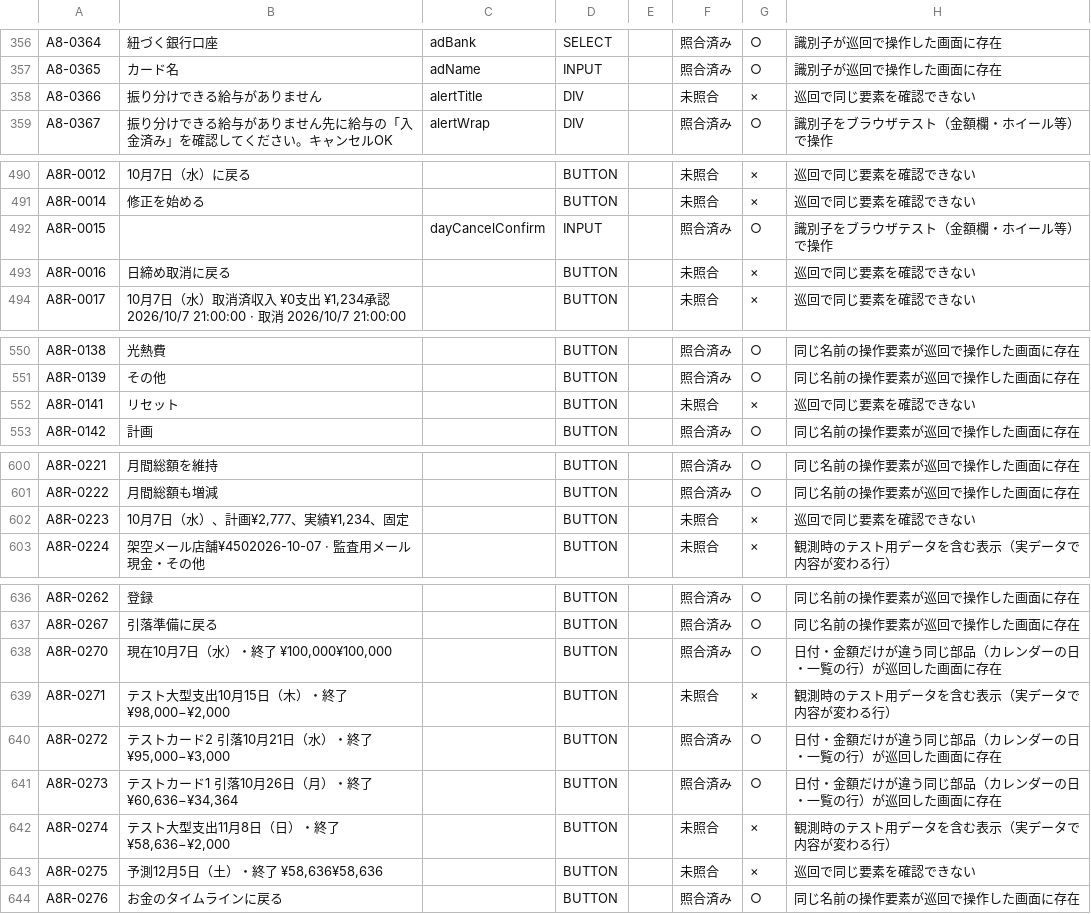
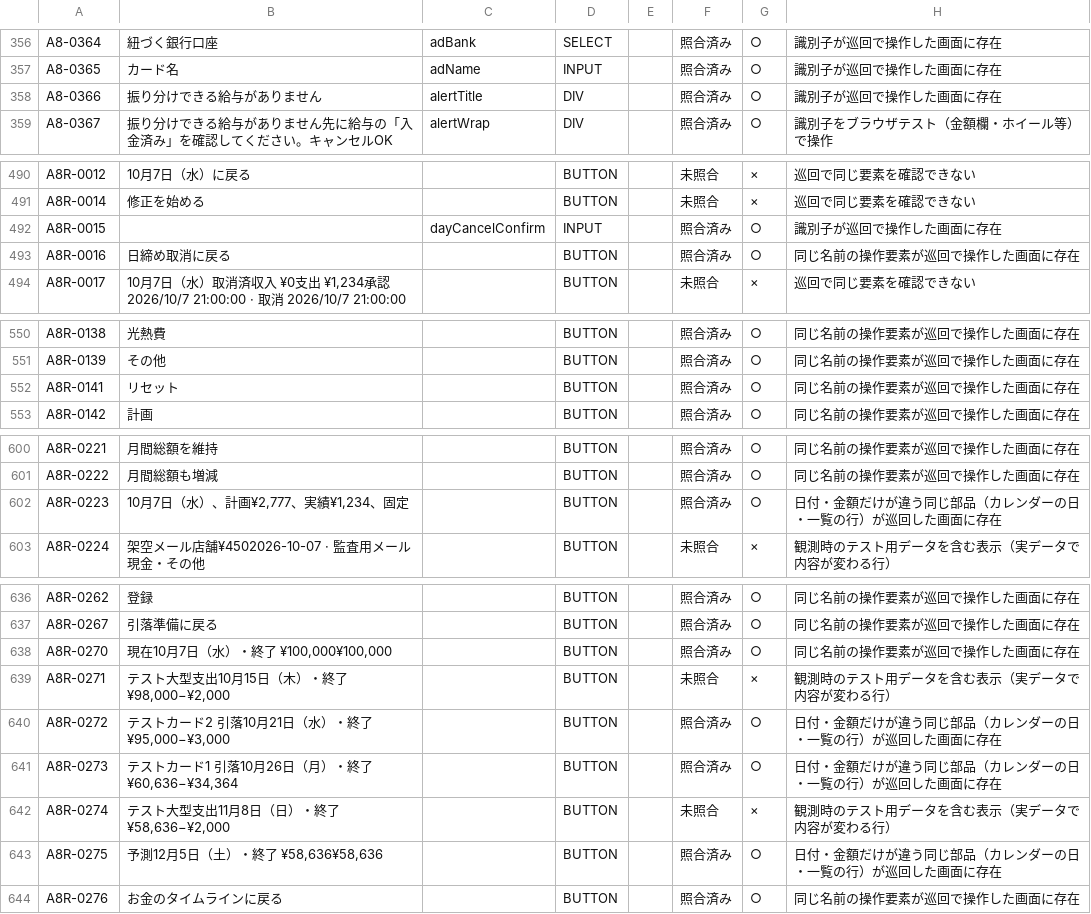
Before and after one commit to at5tram98-hash/today-money, a CSV file: docs/v11/checklists/extra-ui-852.csv, drawn as a sheet; only a part is shown, gaps mark what is left out; the diff covers the shown part only.

```diff
--- a/docs/v11/checklists/extra-ui-852.csv
+++ b/docs/v11/checklists/extra-ui-852.csv
@@ -357,3 +357,3 @@ A8-0364,紐づく銀行口座,adBank,SELECT,,照合済み,○,識別子が巡回
 A8-0365,カード名,adName,INPUT,,照合済み,○,識別子が巡回で操作した画面に存在
-A8-0366,振り分けできる給与がありません,alertTitle,DIV,,未照合,×,巡回で同じ要素を確認できない
+A8-0366,振り分けできる給与がありません,alertTitle,DIV,,照合済み,○,識別子が巡回で操作した画面に存在
 A8-0367,振り分けできる給与がありません先に給与の「入金済み」を確認してください。キャンセルOK,alertWrap,DIV,,照合済み,○,識別子をブラウザテスト（金額欄・ホイール等）で操作
@@ -491,4 +491,4 @@ A8R-0012,10月7日（水）に戻る,,BUTTON,,未照合,×,巡回で同じ要素
 A8R-0014,修正を始める,,BUTTON,,未照合,×,巡回で同じ要素を確認できない
-A8R-0015,,dayCancelConfirm,INPUT,,照合済み,○,識別子をブラウザテスト（金額欄・ホイール等）で操作
-A8R-0016,日締め取消に戻る,,BUTTON,,未照合,×,巡回で同じ要素を確認できない
+A8R-0015,,dayCancelConfirm,INPUT,,照合済み,○,識別子が巡回で操作した画面に存在
+A8R-0016,日締め取消に戻る,,BUTTON,,照合済み,○,同じ名前の操作要素が巡回で操作した画面に存在
 A8R-0017,"10月7日（水）取消済収入 ¥0支出 ¥1,234承認 2026/10/7 21:00:00 · 取消 2026/10/7 21:00:00",,BUTTON,,未照合,×,巡回で同じ要素を確認できない
@@ -551,3 +551,3 @@ A8R-0138,光熱費,,BUTTON,,照合済み,○,同じ名前の操作要素が巡
 A8R-0139,その他,,BUTTON,,照合済み,○,同じ名前の操作要素が巡回で操作した画面に存在
-A8R-0141,リセット,,BUTTON,,未照合,×,巡回で同じ要素を確認できない
+A8R-0141,リセット,,BUTTON,,照合済み,○,同じ名前の操作要素が巡回で操作した画面に存在
 A8R-0142,計画,,BUTTON,,照合済み,○,同じ名前の操作要素が巡回で操作した画面に存在
@@ -601,3 +601,3 @@ A8R-0221,月間総額を維持,,BUTTON,,照合済み,○,同じ名前の操作
 A8R-0222,月間総額も増減,,BUTTON,,照合済み,○,同じ名前の操作要素が巡回で操作した画面に存在
-A8R-0223,"10月7日（水）、計画¥2,777、実績¥1,234、固定",,BUTTON,,未照合,×,巡回で同じ要素を確認できない
+A8R-0223,"10月7日（水）、計画¥2,777、実績¥1,234、固定",,BUTTON,,照合済み,○,日付・金額だけが違う同じ部品（カレンダーの日・一覧の行）が巡回した画面に存在
 A8R-0224,架空メール店舗¥4502026-10-07 · 監査用メール現金・その他,,BUTTON,,未照合,×,観測時のテスト用データを含む表示（実データで内容が変わる行）
@@ -637,3 +637,3 @@ A8R-0262,登録,,BUTTON,,照合済み,○,同じ名前の操作要素が巡回
 A8R-0267,引落準備に戻る,,BUTTON,,照合済み,○,同じ名前の操作要素が巡回で操作した画面に存在
-A8R-0270,"現在10月7日（水）・終了 ¥100,000¥100,000",,BUTTON,,照合済み,○,日付・金額だけが違う同じ部品（カレンダーの日・一覧の行）が巡回した画面に存在
+A8R-0270,"現在10月7日（水）・終了 ¥100,000¥100,000",,BUTTON,,照合済み,○,同じ名前の操作要素が巡回で操作した画面に存在
 A8R-0271,"テスト大型支出10月15日（木）・終了 ¥98,000−¥2,000",,BUTTON,,未照合,×,観測時のテスト用データを含む表示（実データで内容が変わる行）
@@ -642,3 +642,3 @@ A8R-0273,"テストカード1 引落10月26日（月）・終了 ¥60,636−¥34
 A8R-0274,"テスト大型支出11月8日（日）・終了 ¥58,636−¥2,000",,BUTTON,,未照合,×,観測時のテスト用データを含む表示（実データで内容が変わる行）
-A8R-0275,"予測12月5日（土）・終了 ¥58,636¥58,636",,BUTTON,,未照合,×,巡回で同じ要素を確認できない
+A8R-0275,"予測12月5日（土）・終了 ¥58,636¥58,636",,BUTTON,,照合済み,○,日付・金額だけが違う同じ部品（カレンダーの日・一覧の行）が巡回した画面に存在
 A8R-0276,お金のタイムラインに戻る,,BUTTON,,照合済み,○,同じ名前の操作要素が巡回で操作した画面に存在
```
Also changed, not shown: 118 edited cells elsewhere in this file, 7 other files.
